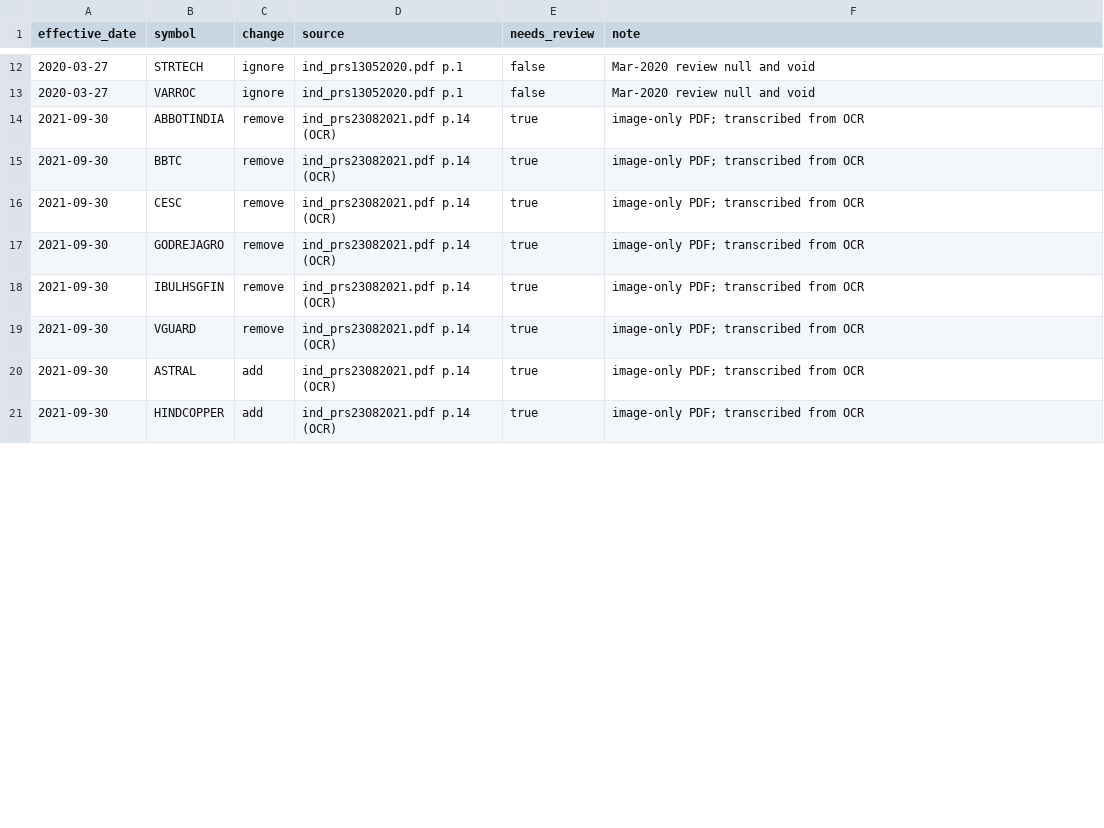
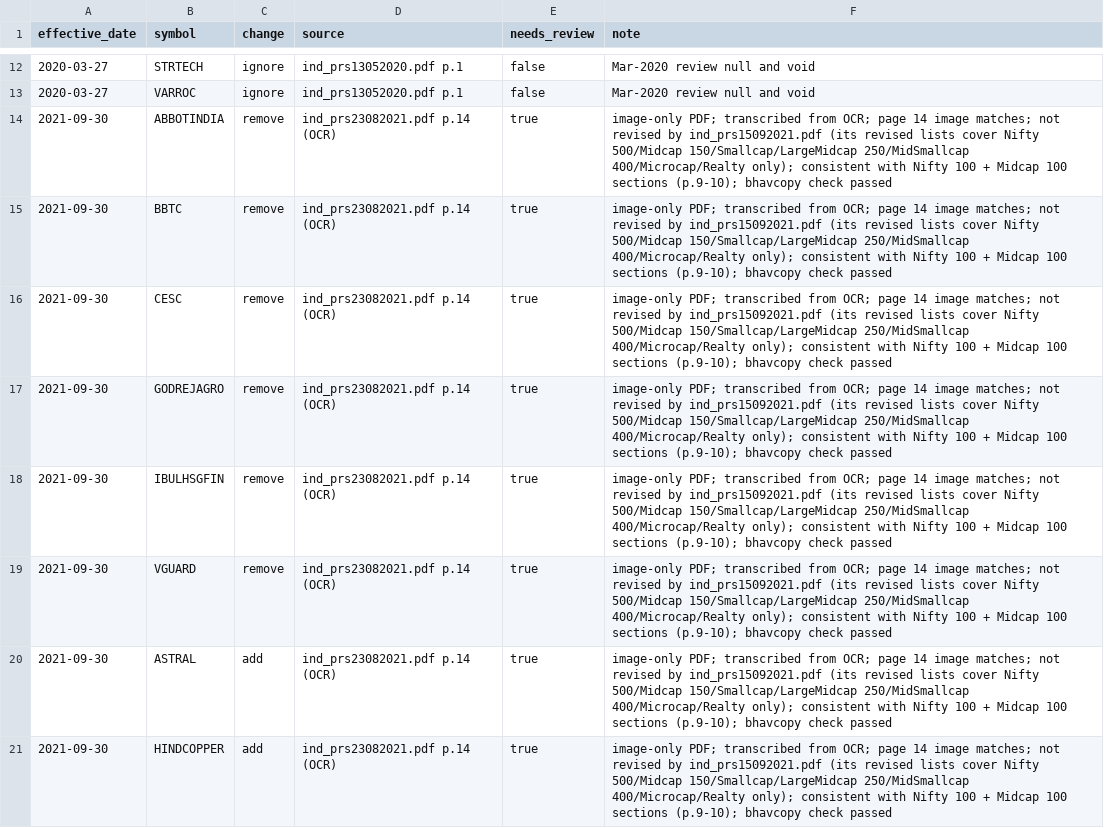
Before and after one commit to utkarsh2787/ai-trading-bot, a CSV file: data/ref/manual/nifty200_changes_manual.csv, drawn as a sheet; only a part is shown, gaps mark what is left out; the diff covers the shown part only.

```diff
--- a/data/ref/manual/nifty200_changes_manual.csv
+++ b/data/ref/manual/nifty200_changes_manual.csv
@@ -14,8 +14,8 @@ effective_date,symbol,change,source,needs_review,note
-2021-09-30,ABBOTINDIA,remove,ind_prs23082021.pdf p.14 (OCR),true,"image-only PDF; transcribed from OCR"
-2021-09-30,BBTC,remove,ind_prs23082021.pdf p.14 (OCR),true,"image-only PDF; transcribed from OCR"
-2021-09-30,CESC,remove,ind_prs23082021.pdf p.14 (OCR),true,"image-only PDF; transcribed from OCR"
-2021-09-30,GODREJAGRO,remove,ind_prs23082021.pdf p.14 (OCR),true,"image-only PDF; transcribed from OCR"
-2021-09-30,IBULHSGFIN,remove,ind_prs23082021.pdf p.14 (OCR),true,"image-only PDF; transcribed from OCR"
-2021-09-30,VGUARD,remove,ind_prs23082021.pdf p.14 (OCR),true,"image-only PDF; transcribed from OCR"
-2021-09-30,ASTRAL,add,ind_prs23082021.pdf p.14 (OCR),true,"image-only PDF; transcribed from OCR"
-2021-09-30,HINDCOPPER,add,ind_prs23082021.pdf p.14 (OCR),true,"image-only PDF; transcribed from OCR"
+2021-09-30,ABBOTINDIA,remove,ind_prs23082021.pdf p.14 (OCR),true,image-only PDF; transcribed from OCR; page 14 image matches; not revised by ind_prs15092021.pdf (its revised lists cover Nifty 500/Midcap 150/Smallcap/LargeMidcap 250/MidSmallcap 400/Microcap/Realty only); consistent with Nifty 100 + Midcap 100 sections (p.9-10); bhavcopy check passed
+2021-09-30,BBTC,remove,ind_prs23082021.pdf p.14 (OCR),true,image-only PDF; transcribed from OCR; page 14 image matches; not revised by ind_prs15092021.pdf (its revised lists cover Nifty 500/Midcap 150/Smallcap/LargeMidcap 250/MidSmallcap 400/Microcap/Realty only); consistent with Nifty 100 + Midcap 100 sections (p.9-10); bhavcopy check passed
+2021-09-30,CESC,remove,ind_prs23082021.pdf p.14 (OCR),true,image-only PDF; transcribed from OCR; page 14 image matches; not revised by ind_prs15092021.pdf (its revised lists cover Nifty 500/Midcap 150/Smallcap/LargeMidcap 250/MidSmallcap 400/Microcap/Realty only); consistent with Nifty 100 + Midcap 100 sections (p.9-10); bhavcopy check passed
+2021-09-30,GODREJAGRO,remove,ind_prs23082021.pdf p.14 (OCR),true,image-only PDF; transcribed from OCR; page 14 image matches; not revised by ind_prs15092021.pdf (its revised lists cover Nifty 500/Midcap 150/Smallcap/LargeMidcap 250/MidSmallcap 400/Microcap/Realty only); consistent with Nifty 100 + Midcap 100 sections (p.9-10); bhavcopy check passed
+2021-09-30,IBULHSGFIN,remove,ind_prs23082021.pdf p.14 (OCR),true,image-only PDF; transcribed from OCR; page 14 image matches; not revised by ind_prs15092021.pdf (its revised lists cover Nifty 500/Midcap 150/Smallcap/LargeMidcap 250/MidSmallcap 400/Microcap/Realty only); consistent with Nifty 100 + Midcap 100 sections (p.9-10); bhavcopy check passed
+2021-09-30,VGUARD,remove,ind_prs23082021.pdf p.14 (OCR),true,image-only PDF; transcribed from OCR; page 14 image matches; not revised by ind_prs15092021.pdf (its revised lists cover Nifty 500/Midcap 150/Smallcap/LargeMidcap 250/MidSmallcap 400/Microcap/Realty only); consistent with Nifty 100 + Midcap 100 sections (p.9-10); bhavcopy check passed
+2021-09-30,ASTRAL,add,ind_prs23082021.pdf p.14 (OCR),true,image-only PDF; transcribed from OCR; page 14 image matches; not revised by ind_prs15092021.pdf (its revised lists cover Nifty 500/Midcap 150/Smallcap/LargeMidcap 250/MidSmallcap 400/Microcap/Realty only); consistent with Nifty 100 + Midcap 100 sections (p.9-10); bhavcopy check passed
+2021-09-30,HINDCOPPER,add,ind_prs23082021.pdf p.14 (OCR),true,image-only PDF; transcribed from OCR; page 14 image matches; not revised by ind_prs15092021.pdf (its revised lists cover Nifty 500/Midcap 150/Smallcap/LargeMidcap 250/MidSmallcap 400/Microcap/Realty only); consistent with Nifty 100 + Midcap 100 sections (p.9-10); bhavcopy check passed
```
Also changed, not shown: 5 edited cells elsewhere in this file, 2 other files.
